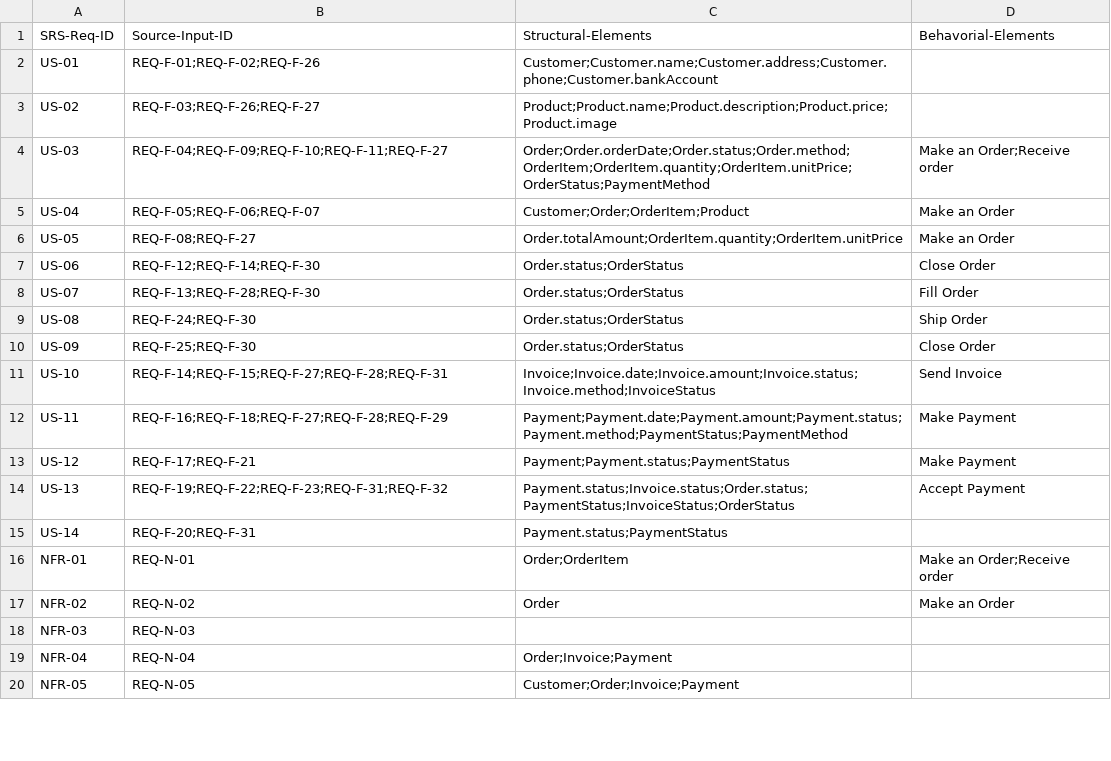
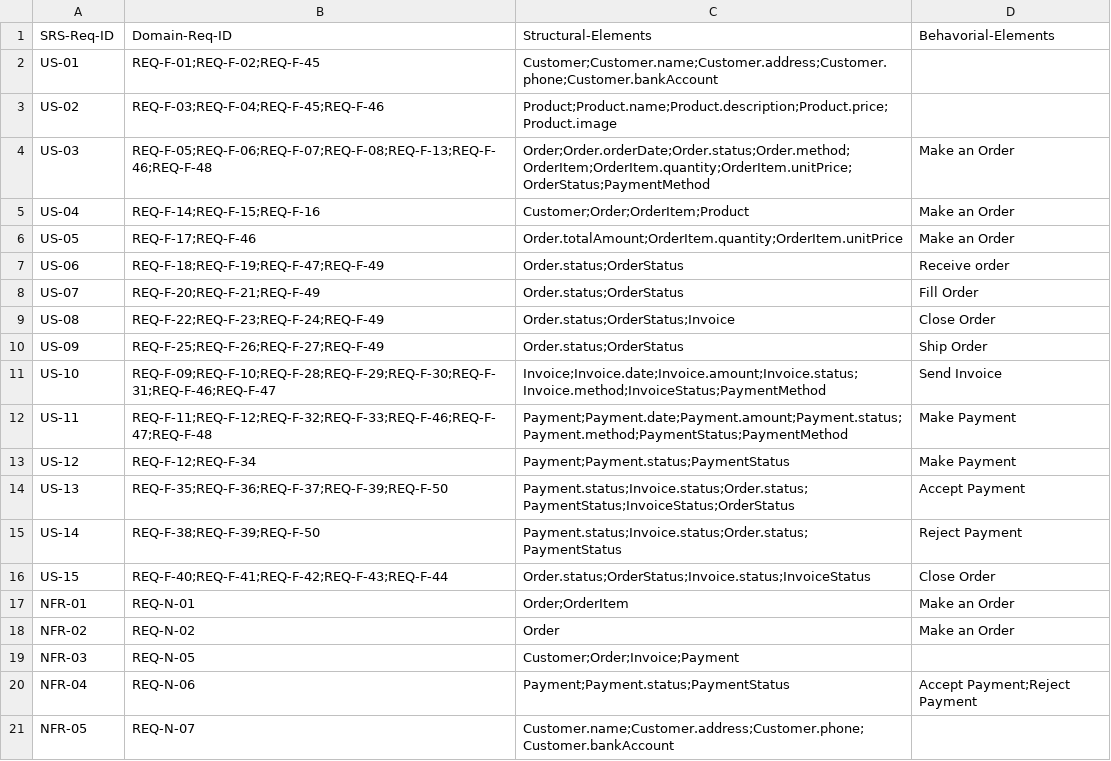
Before and after one commit to swinilab/validation4llmagents, a CSV file: materials/G4-vmx.csv, drawn as a sheet; only a part is shown; the diff covers the shown part only.

```diff
--- a/materials/G4-vmx.csv
+++ b/materials/G4-vmx.csv
@@ -1,20 +1,21 @@
-SRS-Req-ID,Source-Input-ID,Structural-Elements,Behavorial-Elements
-US-01,REQ-F-01;REQ-F-02;REQ-F-26,Customer;Customer.name;Customer.address;Customer.phone;Customer.bankAccount,
-US-02,REQ-F-03;REQ-F-26;REQ-F-27,Product;Product.name;Product.description;Product.price;Product.image,
-US-03,REQ-F-04;REQ-F-09;REQ-F-10;REQ-F-11;REQ-F-27,Order;Order.orderDate;Order.status;Order.method;OrderItem;OrderItem.quantity;OrderItem.unitPrice;OrderStatus;PaymentMethod,Make an Order;Receive order
-US-04,REQ-F-05;REQ-F-06;REQ-F-07,Customer;Order;OrderItem;Product,Make an Order
-US-05,REQ-F-08;REQ-F-27,Order.totalAmount;OrderItem.quantity;OrderItem.unitPrice,Make an Order
-US-06,REQ-F-12;REQ-F-14;REQ-F-30,Order.status;OrderStatus,Close Order
-US-07,REQ-F-13;REQ-F-28;REQ-F-30,Order.status;OrderStatus,Fill Order
-US-08,REQ-F-24;REQ-F-30,Order.status;OrderStatus,Ship Order
-US-09,REQ-F-25;REQ-F-30,Order.status;OrderStatus,Close Order
-US-10,REQ-F-14;REQ-F-15;REQ-F-27;REQ-F-28;REQ-F-31,Invoice;Invoice.date;Invoice.amount;Invoice.status;Invoice.method;InvoiceStatus,Send Invoice
-US-11,REQ-F-16;REQ-F-18;REQ-F-27;REQ-F-28;REQ-F-29,Payment;Payment.date;Payment.amount;Payment.status;Payment.method;PaymentStatus;PaymentMethod,Make Payment
-US-12,REQ-F-17;REQ-F-21,Payment;Payment.status;PaymentStatus,Make Payment
-US-13,REQ-F-19;REQ-F-22;REQ-F-23;REQ-F-31;REQ-F-32,Payment.status;Invoice.status;Order.status;PaymentStatus;InvoiceStatus;OrderStatus,Accept Payment
-US-14,REQ-F-20;REQ-F-31,Payment.status;PaymentStatus,
-NFR-01,REQ-N-01,Order;OrderItem,Make an Order;Receive order
+SRS-Req-ID,Domain-Req-ID,Structural-Elements,Behavorial-Elements
+US-01,REQ-F-01;REQ-F-02;REQ-F-45,Customer;Customer.name;Customer.address;Customer.phone;Customer.bankAccount,
+US-02,REQ-F-03;REQ-F-04;REQ-F-45;REQ-F-46,Product;Product.name;Product.description;Product.price;Product.image,
+US-03,REQ-F-05;REQ-F-06;REQ-F-07;REQ-F-08;REQ-F-13;REQ-F-46;REQ-F-48,Order;Order.orderDate;Order.status;Order.method;OrderItem;OrderItem.quantity;OrderItem.unitPrice;OrderStatus;PaymentMethod,Make an Order
+US-04,REQ-F-14;REQ-F-15;REQ-F-16,Customer;Order;OrderItem;Product,Make an Order
+US-05,REQ-F-17;REQ-F-46,Order.totalAmount;OrderItem.quantity;OrderItem.unitPrice,Make an Order
+US-06,REQ-F-18;REQ-F-19;REQ-F-47;REQ-F-49,Order.status;OrderStatus,Receive order
+US-07,REQ-F-20;REQ-F-21;REQ-F-49,Order.status;OrderStatus,Fill Order
+US-08,REQ-F-22;REQ-F-23;REQ-F-24;REQ-F-49,Order.status;OrderStatus;Invoice,Close Order
+US-09,REQ-F-25;REQ-F-26;REQ-F-27;REQ-F-49,Order.status;OrderStatus,Ship Order
+US-10,REQ-F-09;REQ-F-10;REQ-F-28;REQ-F-29;REQ-F-30;REQ-F-31;REQ-F-46;REQ-F-47,Invoice;Invoice.date;Invoice.amount;Invoice.status;Invoice.method;InvoiceStatus;PaymentMethod,Send Invoice
+US-11,REQ-F-11;REQ-F-12;REQ-F-32;REQ-F-33;REQ-F-46;REQ-F-47;REQ-F-48,Payment;Payment.date;Payment.amount;Payment.status;Payment.method;PaymentStatus;PaymentMethod,Make Payment
+US-12,REQ-F-12;REQ-F-34,Payment;Payment.status;PaymentStatus,Make Payment
+US-13,REQ-F-35;REQ-F-36;REQ-F-37;REQ-F-39;REQ-F-50,Payment.status;Invoice.status;Order.status;PaymentStatus;InvoiceStatus;OrderStatus,Accept Payment
+US-14,REQ-F-38;REQ-F-39;REQ-F-50,Payment.status;Invoice.status;Order.status;PaymentStatus,Reject Payment
+US-15,REQ-F-40;REQ-F-41;REQ-F-42;REQ-F-43;REQ-F-44,Order.status;OrderStatus;Invoice.status;InvoiceStatus,Close Order
+NFR-01,REQ-N-01,Order;OrderItem,Make an Order
 NFR-02,REQ-N-02,Order,Make an Order
-NFR-03,REQ-N-03,,
-NFR-04,REQ-N-04,Order;Invoice;Payment,
-NFR-05,REQ-N-05,Customer;Order;Invoice;Payment,
+NFR-03,REQ-N-05,Customer;Order;Invoice;Payment,
+NFR-04,REQ-N-06,Payment;Payment.status;PaymentStatus,Accept Payment;Reject Payment
+NFR-05,REQ-N-07,Customer.name;Customer.address;Customer.phone;Customer.bankAccount,
```
Also changed, not shown: 8 edited cells elsewhere in this file, 10 other files.
